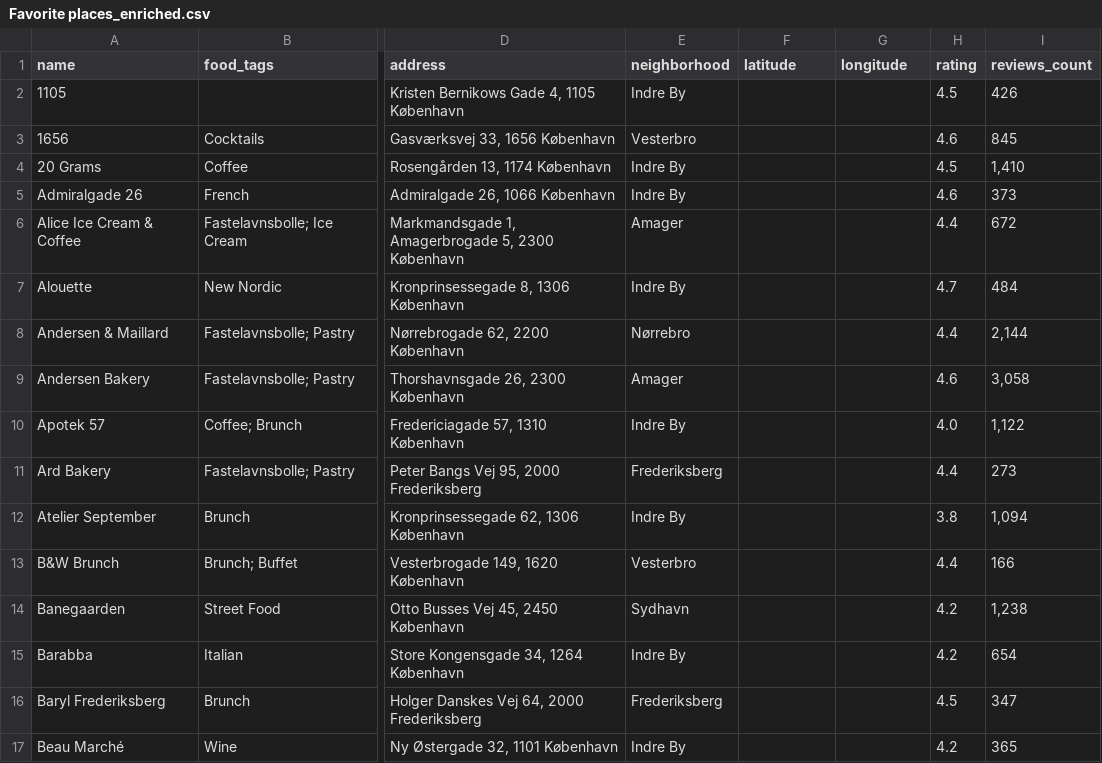
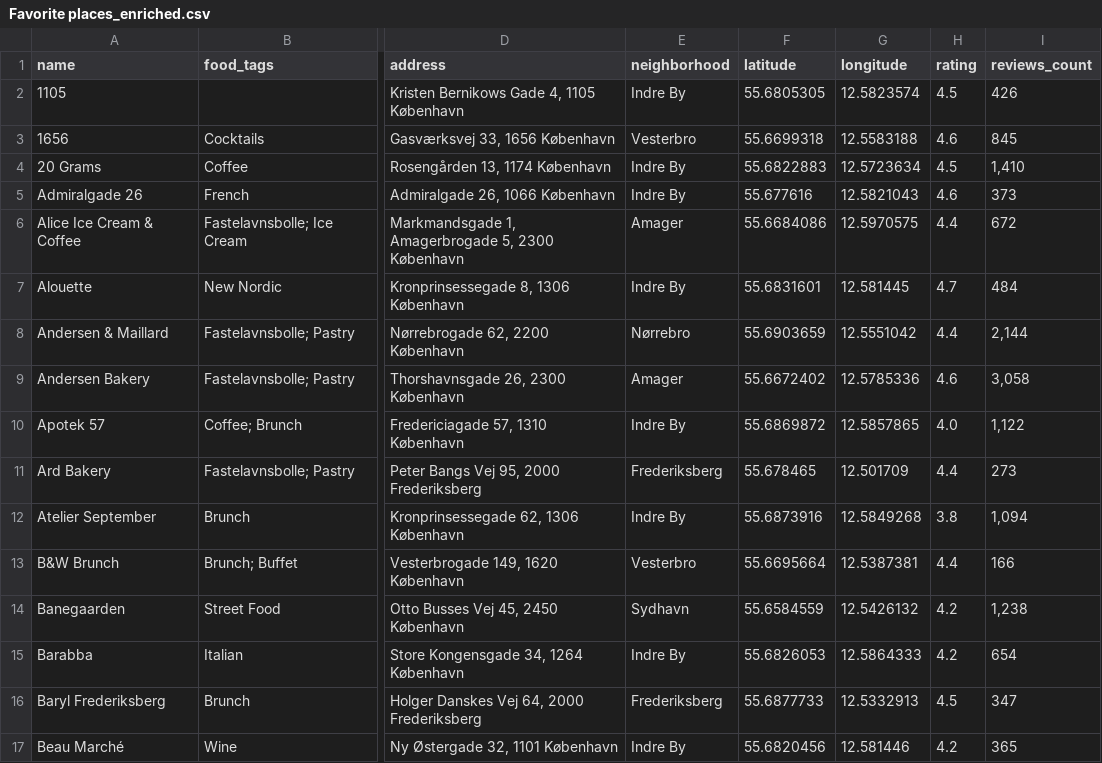
Before and after one commit to Hannazzzzz/cph-food-files-v0.1, a CSV file: Favorite places_enriched.csv, drawn as a sheet; only a part is shown, gaps mark what is left out; the diff covers the shown part only; the diff names each change by its address in the sheet, - before the commit and + after, or states it on an @@ line.

Commit message:
Restore 93 missing map pins (coordinates wiped by 9 Nov refresh)

```diff
--- a/Favorite places_enriched.csv
+++ b/Favorite places_enriched.csv
-F2 (latitude): (empty)
+F2 (latitude): 55.6805305
-G2 (longitude): (empty)
+G2 (longitude): 12.5823574
-F3 (latitude): (empty)
+F3 (latitude): 55.6699318
-G3 (longitude): (empty)
+G3 (longitude): 12.5583188
-F4 (latitude): (empty)
+F4 (latitude): 55.6822883
-G4 (longitude): (empty)
+G4 (longitude): 12.5723634
-F5 (latitude): (empty)
+F5 (latitude): 55.677616
-G5 (longitude): (empty)
+G5 (longitude): 12.5821043
-F6 (latitude): (empty)
+F6 (latitude): 55.6684086
-G6 (longitude): (empty)
+G6 (longitude): 12.5970575
-F7 (latitude): (empty)
+F7 (latitude): 55.6831601
-G7 (longitude): (empty)
+G7 (longitude): 12.581445
-F8 (latitude): (empty)
+F8 (latitude): 55.6903659
-G8 (longitude): (empty)
+G8 (longitude): 12.5551042
-F9 (latitude): (empty)
+F9 (latitude): 55.6672402
-G9 (longitude): (empty)
+G9 (longitude): 12.5785336
-F10 (latitude): (empty)
+F10 (latitude): 55.6869872
-G10 (longitude): (empty)
+G10 (longitude): 12.5857865
-F11 (latitude): (empty)
+F11 (latitude): 55.678465
-G11 (longitude): (empty)
+G11 (longitude): 12.501709
-F12 (latitude): (empty)
+F12 (latitude): 55.6873916
-G12 (longitude): (empty)
+G12 (longitude): 12.5849268
-F13 (latitude): (empty)
+F13 (latitude): 55.6695664
-G13 (longitude): (empty)
+G13 (longitude): 12.5387381
-F14 (latitude): (empty)
+F14 (latitude): 55.6584559
-G14 (longitude): (empty)
+G14 (longitude): 12.5426132
-F15 (latitude): (empty)
+F15 (latitude): 55.6826053
-G15 (longitude): (empty)
+G15 (longitude): 12.5864333
-F16 (latitude): (empty)
+F16 (latitude): 55.6877733
-G16 (longitude): (empty)
+G16 (longitude): 12.5332913
-F17 (latitude): (empty)
+F17 (latitude): 55.6820456
-G17 (longitude): (empty)
+G17 (longitude): 12.581446
```
Also changed, not shown: 154 edited cells elsewhere in this file.
